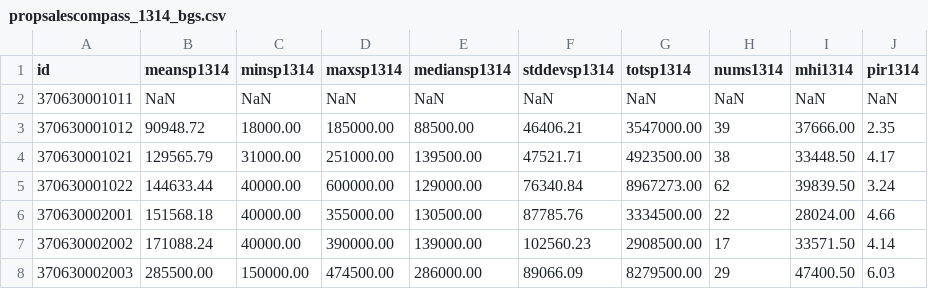
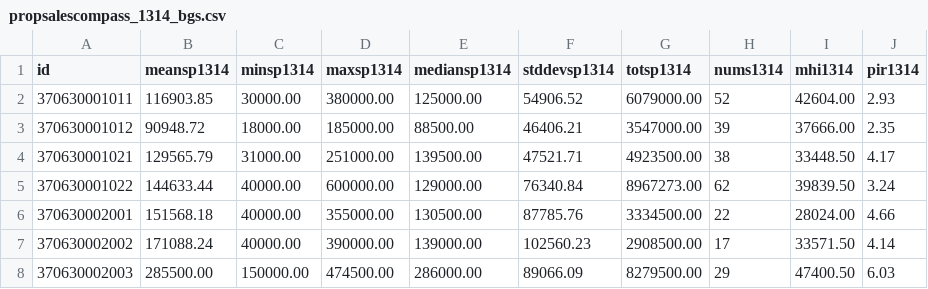
Before and after one commit to codefordurham/datahub-dw, a CSV file: affordablehousing_data/propsalescompass_1314_bgs.csv, drawn as a sheet; only a part is shown.

```diff
--- a/affordablehousing_data/propsalescompass_1314_bgs.csv
+++ b/affordablehousing_data/propsalescompass_1314_bgs.csv
@@ -1,3 +1,3 @@
 id,meansp1314,minsp1314,maxsp1314,mediansp1314,stddevsp1314,totsp1314,nums1314,mhi1314,pir1314
-370630001011,NaN,NaN,NaN,NaN,NaN,NaN,NaN,NaN,NaN
+370630001011,116903.85,30000.00,380000.00,125000.00,54906.52,6079000.00,52,42604.00,2.93
 370630001012,90948.72,18000.00,185000.00,88500.00,46406.21,3547000.00,39,37666.00,2.35
```
Also changed, not shown: affordablehousing_data/durham_bgs1318.csv, affordablehousing_data/durham_bgs9800.csv, 11 other files.
